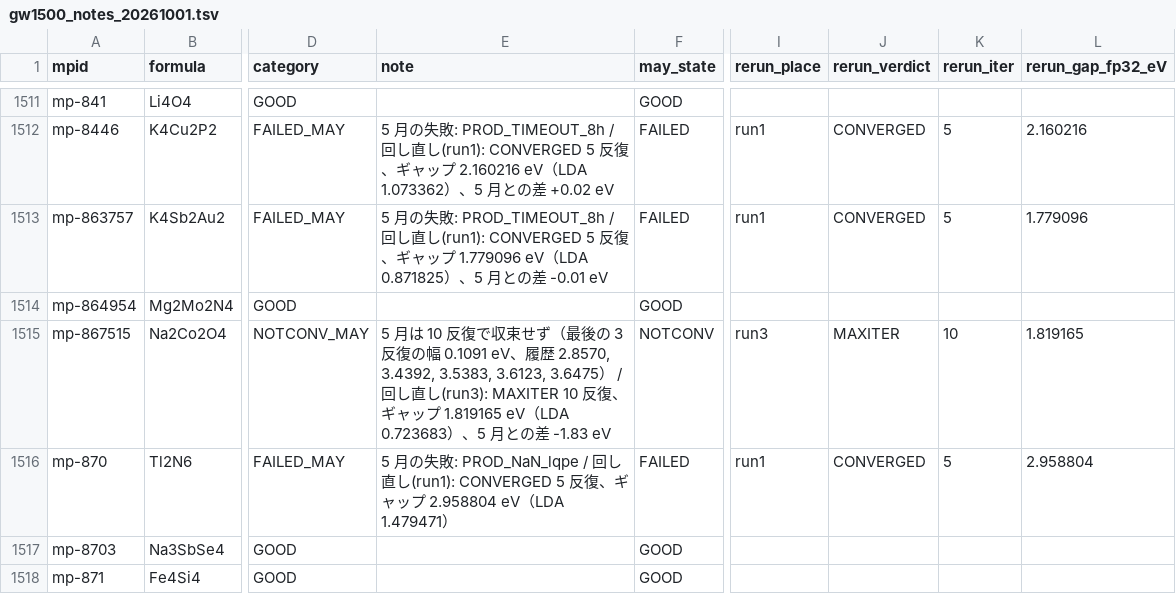
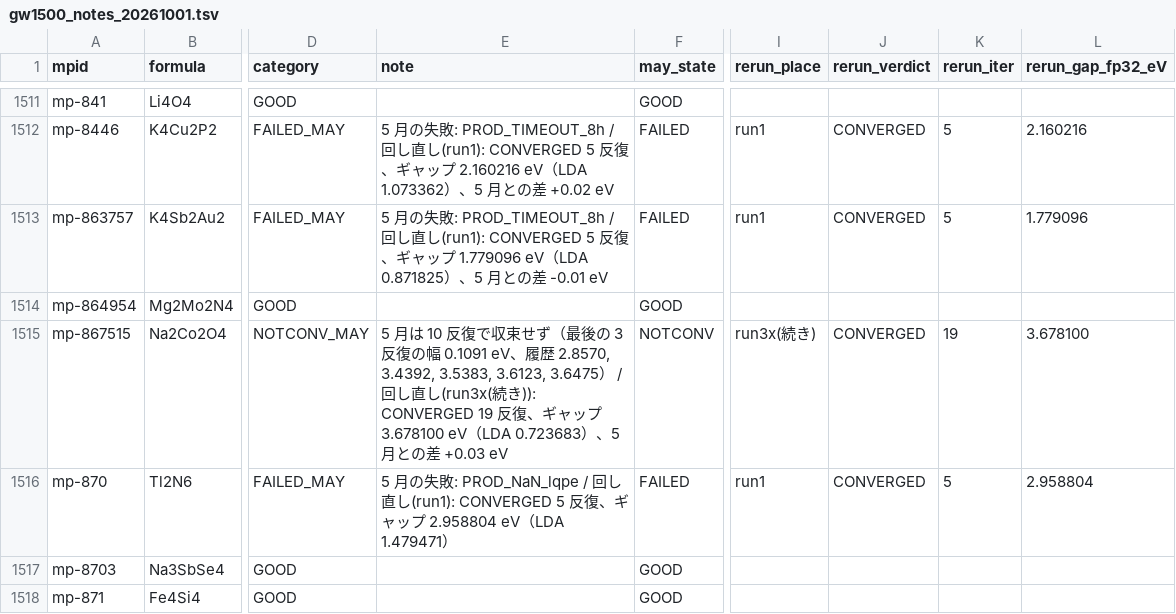
Before and after one commit to tkotani/ecalj, a TSV file: ecalj_auto/gw1500_notes_20261001.tsv, drawn as a sheet; only a part is shown, gaps mark what is left out; the diff names each change by its address in the sheet, - before the commit and + after, or states it on an @@ line.

```diff
--- a/ecalj_auto/gw1500_notes_20261001.tsv
+++ b/ecalj_auto/gw1500_notes_20261001.tsv
-E1515 (note): …回し直し(run3): MAXITER 10 反復、ギャップ 1.819165 eV（LDA 0.723683）、5 月との差 -1.83 eV
+E1515 (note): …回し直し(run3x(続き)): CONVERGED 19 反復、ギャップ 3.678100 eV（LDA 0.723683）、5 月との差 +0.03 eV
-I1515 (rerun_place): run3
+I1515 (rerun_place): run3x(続き)
-J1515 (rerun_verdict): MAXITER
+J1515 (rerun_verdict): CONVERGED
-K1515 (rerun_iter): 10
+K1515 (rerun_iter): 19
-L1515 (rerun_gap_fp32_eV): 1.819165
+L1515 (rerun_gap_fp32_eV): 3.678100
```
Also changed, not shown: 4 other files.
